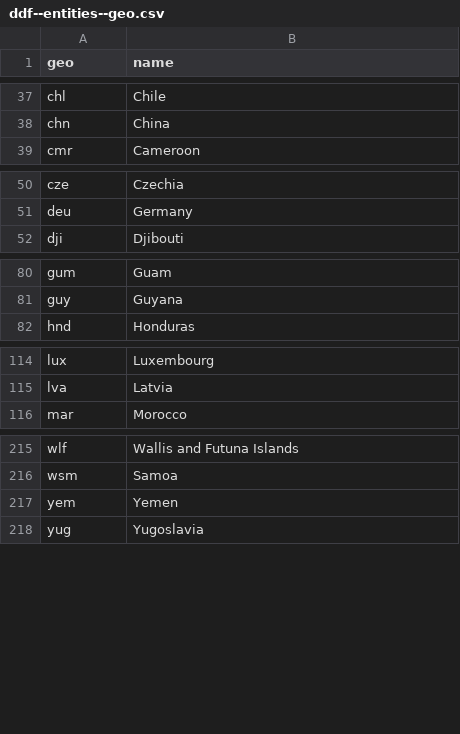
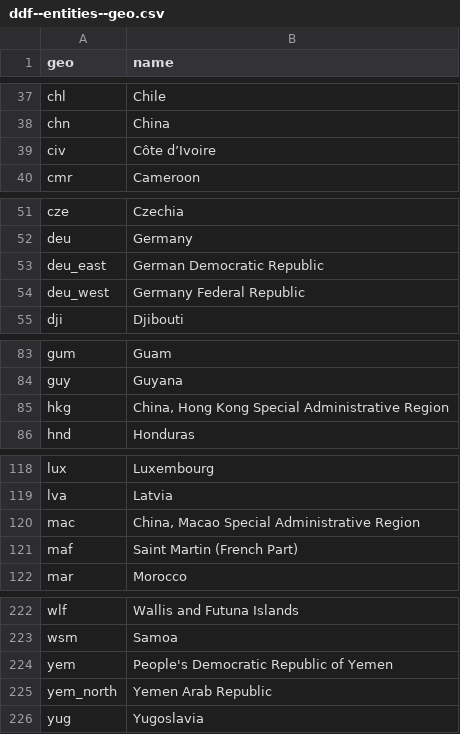
Before and after one commit to open-numbers/ddf--open_numbers--em_dat_indicators, a CSV file: ddf--entities--geo.csv, drawn as a sheet; only a part is shown, gaps mark what is left out; the diff covers the shown part only.

```diff
--- a/ddf--entities--geo.csv
+++ b/ddf--entities--geo.csv
@@ -38,2 +38,3 @@ chl,Chile
 chn,China
+civ,Côte d’Ivoire
 cmr,Cameroon
@@ -51,2 +52,4 @@ cze,Czechia
 deu,Germany
+deu_east,German Democratic Republic
+deu_west,Germany Federal Republic
 dji,Djibouti
@@ -81,2 +84,3 @@ gum,Guam
 guy,Guyana
+hkg,"China, Hong Kong Special Administrative Region"
 hnd,Honduras
@@ -115,2 +119,4 @@ lux,Luxembourg
 lva,Latvia
+mac,"China, Macao Special Administrative Region"
+maf,Saint Martin (French Part)
 mar,Morocco
@@ -216,3 +223,4 @@ wlf,Wallis and Futuna Islands
 wsm,Samoa
-yem,Yemen
+yem,People's Democratic Republic of Yemen
+yem_north,Yemen Arab Republic
 yug,Yugoslavia
```
Also changed, not shown: 1 added row and 2 edited cells elsewhere in this file, etl/source/ddf--synonyms--geo.csv, 16 other files.
